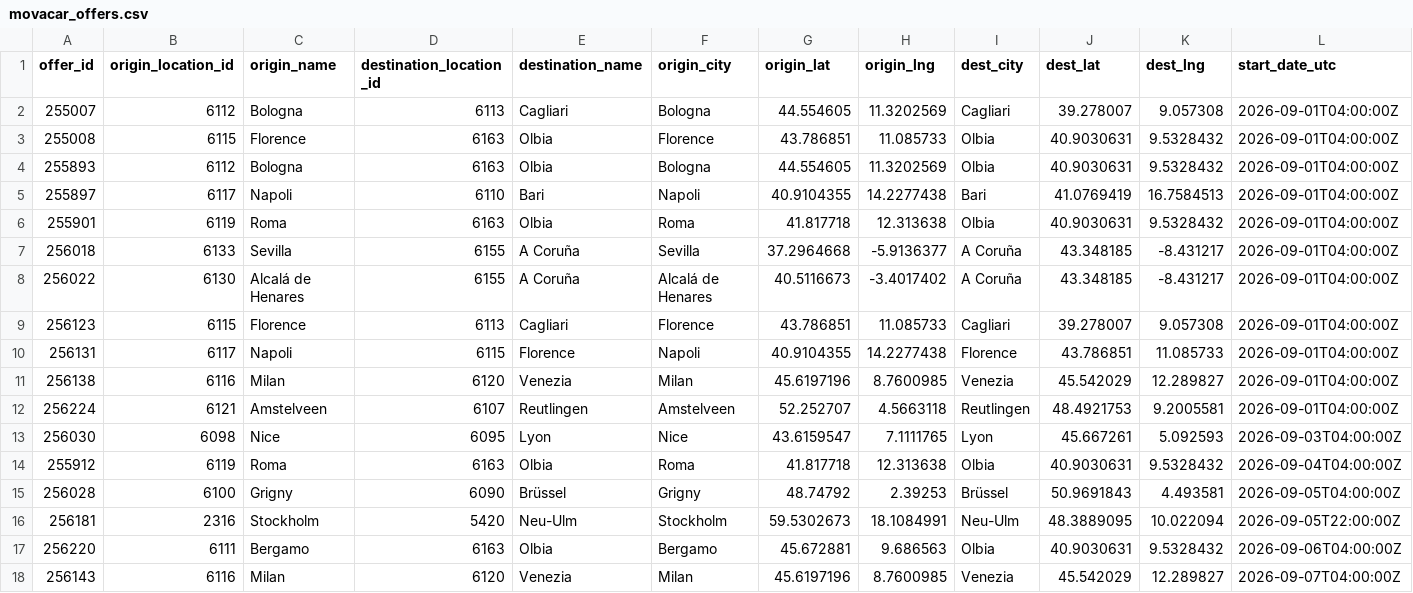
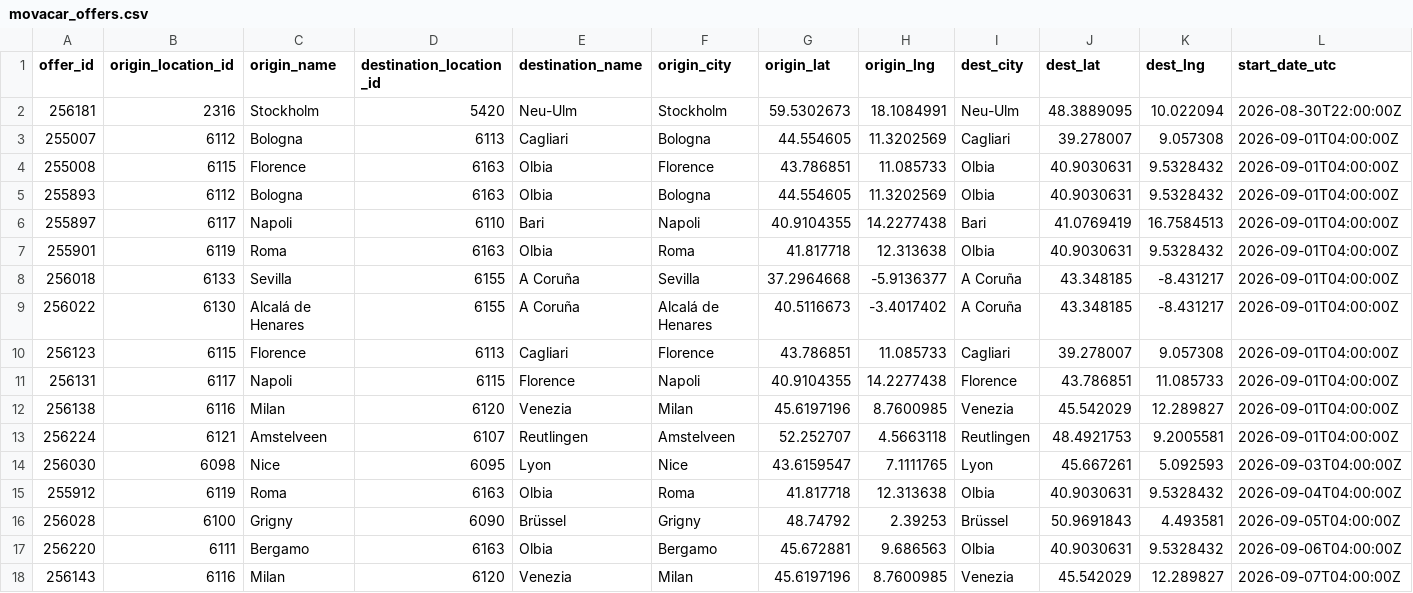
Before and after one commit to zbtwzwht8z-cloud/eurokaefer, a CSV file: data/movacar_offers.csv, drawn as a sheet; only a part is shown; removed rows and columns are numbered as before the commit, all else as after; rows hold the shown columns only; the diff names each change by its address in the sheet, - before the commit and + after, or states it on an @@ line.

```diff
--- a/data/movacar_offers.csv
+++ b/data/movacar_offers.csv
+row 2: 256181 | 2316 | Stockholm | 5420 | Neu-Ulm | Stockholm | 59.5302673 | 18.1084991 | Neu-Ulm | 48.3889095 | 10.022094 | 2026-08-30T22:00:00Z
-row 16: 256181 | 2316 | Stockholm | 5420 | Neu-Ulm | Stockholm | 59.5302673 | 18.1084991 | Neu-Ulm | 48.3889095 | 10.022094 | 2026-09-05T22:00:00Z
```
Also changed, not shown: 1 other file.
